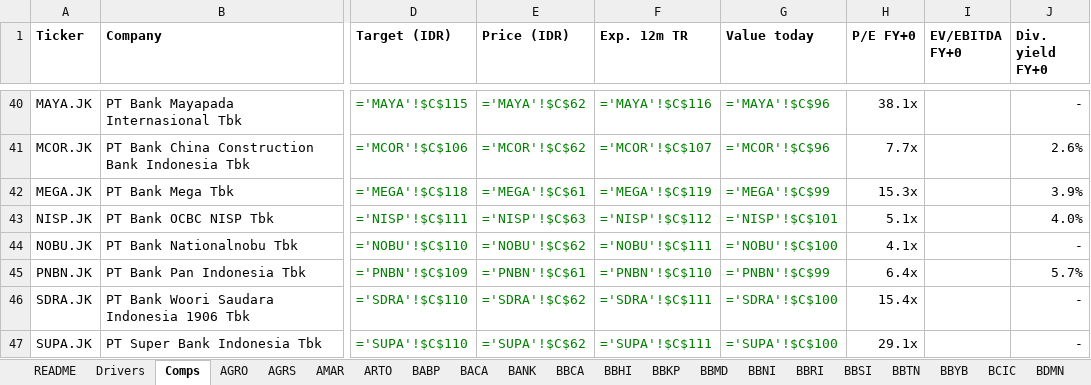
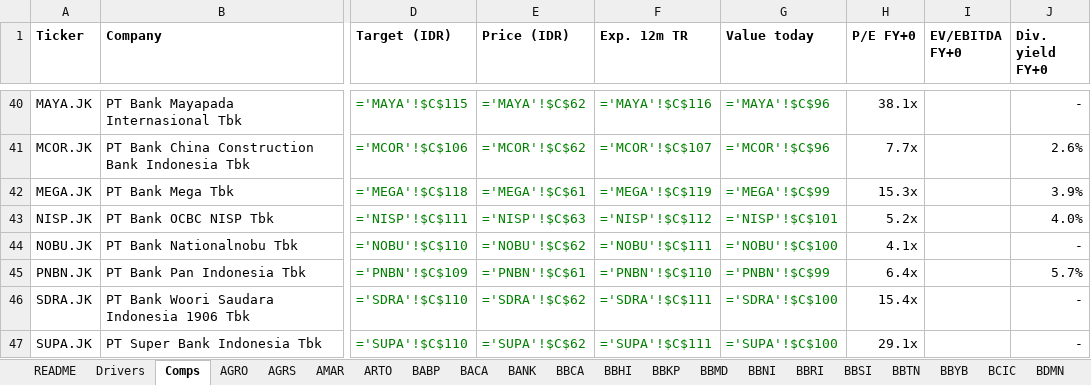
Before and after one commit to snipekick/sixsouth-dashboard, an Excel workbook: models/BANKS.xlsx, sheet Comps, drawn as a sheet; only a part is shown, gaps mark what is left out; values as stored, in another font and other column widths than the file's, no borders; formulas without a stored value are shown as written; the diff names each change by its address in the sheet, - before the commit and + after, or states it on an @@ line.

```diff
--- a/models/BANKS.xlsx (sheet Comps)
+++ b/models/BANKS.xlsx (sheet Comps)
-H43 (P/E FY+0): 5.1x
+H43 (P/E FY+0): 5.2x
```
Also changed, not shown: sheet NISP, sheet README, sheet PNBN, 24 other files.
